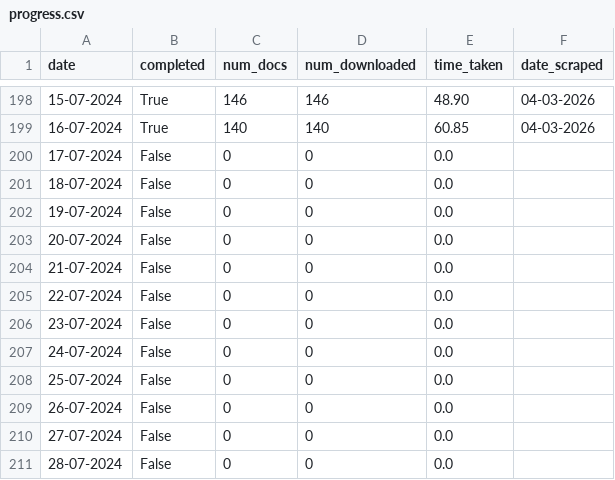
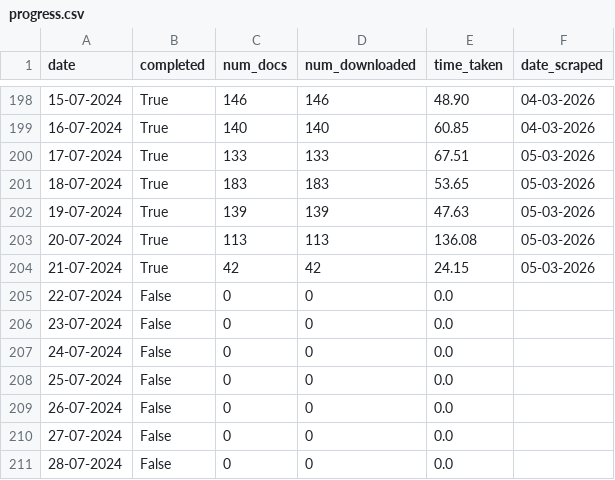
Before and after one commit to 100portraits/nexis_scraper_roaddanger, a CSV file: progress.csv, drawn as a sheet; only a part is shown, gaps mark what is left out.

```diff
--- a/progress.csv
+++ b/progress.csv
@@ -199,7 +199,7 @@ date,completed,num_docs,num_downloaded,time_taken,date_scraped
 16-07-2024,True,140,140,60.85,04-03-2026
-17-07-2024,False,0,0,0.0,
-18-07-2024,False,0,0,0.0,
-19-07-2024,False,0,0,0.0,
-20-07-2024,False,0,0,0.0,
-21-07-2024,False,0,0,0.0,
+17-07-2024,True,133,133,67.51,05-03-2026
+18-07-2024,True,183,183,53.65,05-03-2026
+19-07-2024,True,139,139,47.63,05-03-2026
+20-07-2024,True,113,113,136.08,05-03-2026
+21-07-2024,True,42,42,24.15,05-03-2026
 22-07-2024,False,0,0,0.0,
```
Also changed, not shown: 5 other files.
